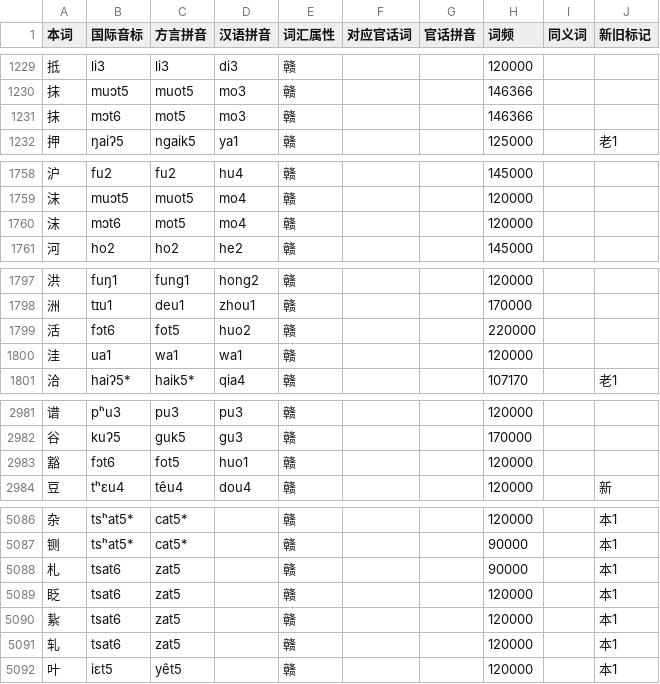
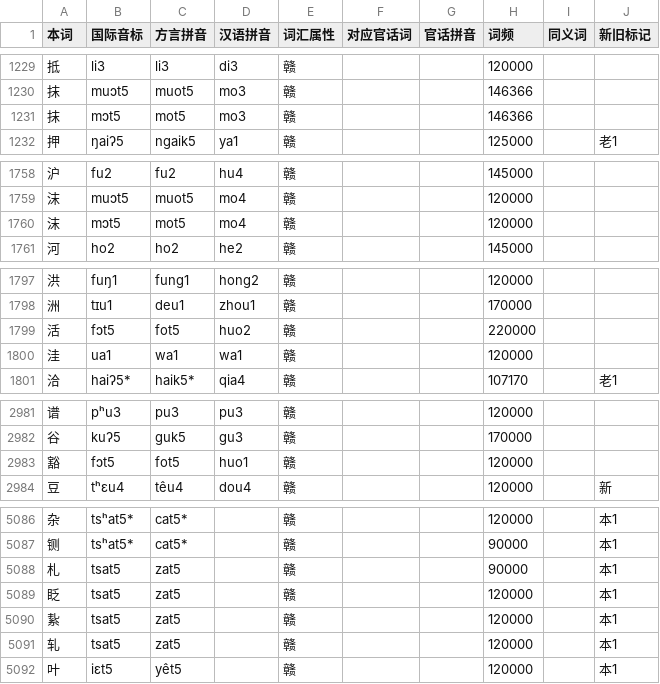
Before and after one commit to BrianIZKom1911/GonnyuGeneralIME, a TSV file: resources/regions/sinyi/dictionaries/chars.tsv, drawn as a sheet; only a part is shown, gaps mark what is left out; the diff covers the shown part only.

```diff
--- a/resources/regions/sinyi/dictionaries/chars.tsv
+++ b/resources/regions/sinyi/dictionaries/chars.tsv
@@ -1230,3 +1230,3 @@
 抹	muɔt5	muot5	mo3	赣			146366		
-抹	mɔt6	mot5	mo3	赣			146366		
+抹	mɔt5	mot5	mo3	赣			146366		
 押	ŋaiʔ5	ngaik5	ya1	赣			125000		老1
@@ -1759,3 +1759,3 @@
 沫	muɔt5	muot5	mo4	赣			120000		
-沫	mɔt6	mot5	mo4	赣			120000		
+沫	mɔt5	mot5	mo4	赣			120000		
 河	ho2	ho2	he2	赣			145000		
@@ -1798,3 +1798,3 @@
 洲	tɪu1	deu1	zhou1	赣			170000		
-活	fɔt6	fot5	huo2	赣			220000		
+活	fɔt5	fot5	huo2	赣			220000		
 洼	ua1	wa1	wa1	赣			120000		
@@ -2982,3 +2982,3 @@
 谷	kuʔ5	guk5	gu3	赣			170000		
-豁	fɔt6	fot5	huo1	赣			120000		
+豁	fɔt5	fot5	huo1	赣			120000		
 豆	tʰɛu4	têu4	dou4	赣			120000		新
@@ -5087,6 +5087,6 @@
 铡	tsʰat5*	cat5*		赣			90000		本1
-札	tsat6	zat5		赣			90000		本1
-眨	tsat6	zat5		赣			120000		本1
-紥	tsat6	zat5		赣			120000		本1
-轧	tsat6	zat5		赣			120000		本1
+札	tsat5	zat5		赣			90000		本1
+眨	tsat5	zat5		赣			120000		本1
+紥	tsat5	zat5		赣			120000		本1
+轧	tsat5	zat5		赣			120000		本1
 叶	iɛt5	yêt5		赣			120000		本1
```
Also changed, not shown: 31 edited cells elsewhere in this file, resources/regions/sinyi/dictionaries/gan_words.tsv.
